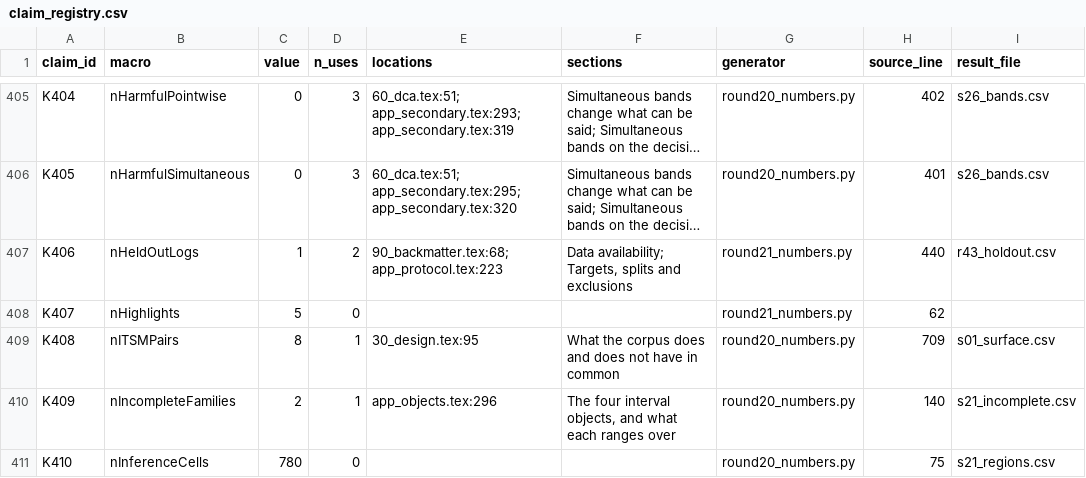
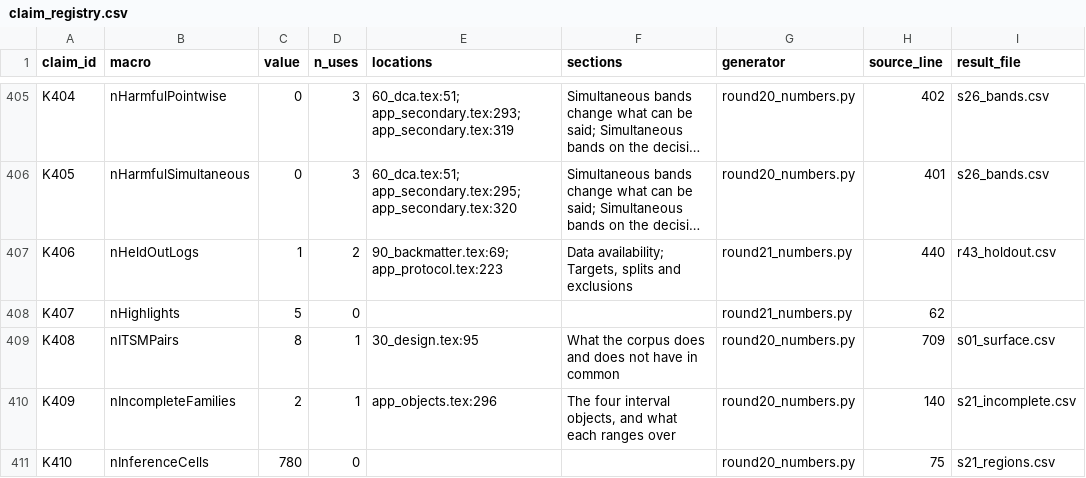
Before and after one commit to sudhirdixit1/cmdb-routing-queue-baseline, a CSV file: results/claim_registry.csv, drawn as a sheet; only a part is shown, gaps mark what is left out; long unchanged cells end in …; the diff names each change by its address in the sheet, - before the commit and + after, or states it on an @@ line.

```diff
--- a/results/claim_registry.csv
+++ b/results/claim_registry.csv
-E407 (locations): 90_backmatter.tex:68; app_protocol.tex:223
+E407 (locations): 90_backmatter.tex:69; app_protocol.tex:223
```
Also changed, not shown: results/section_words.csv, 5 other files.
